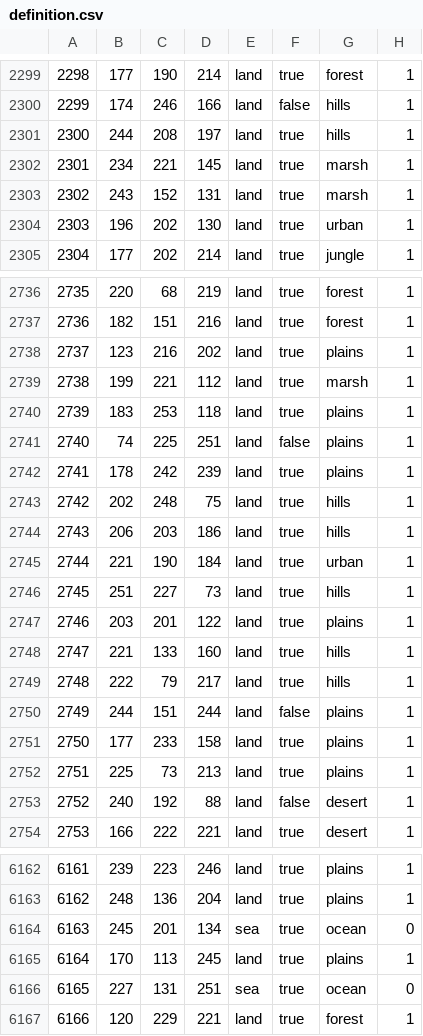
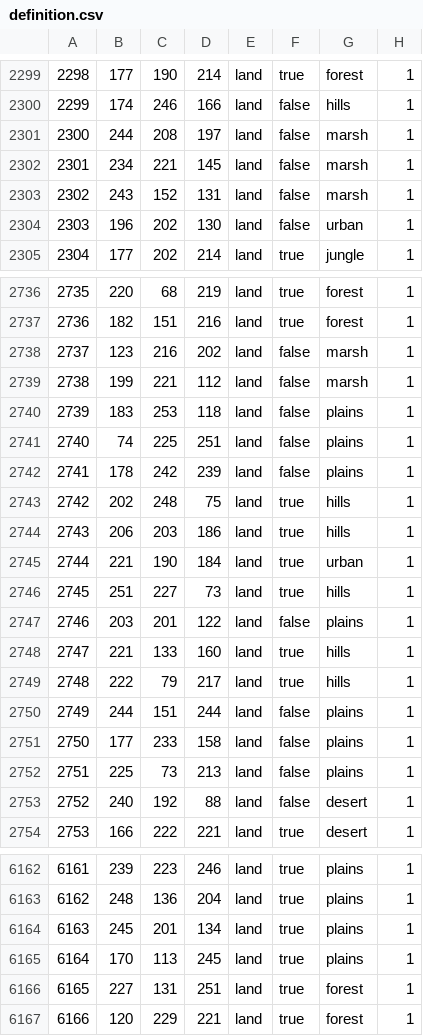
Before and after one commit to generalisofficial/dragonborn-hoi4, a CSV file: map/definition.csv, drawn as a sheet; only a part is shown, gaps mark what is left out; the diff covers the shown part only.

```diff
--- a/map/definition.csv
+++ b/map/definition.csv
@@ -2300,6 +2300,6 @@
 2299;174;246;166;land;false;hills;1
-2300;244;208;197;land;true;hills;1
-2301;234;221;145;land;true;marsh;1
-2302;243;152;131;land;true;marsh;1
-2303;196;202;130;land;true;urban;1
+2300;244;208;197;land;false;marsh;1
+2301;234;221;145;land;false;marsh;1
+2302;243;152;131;land;false;marsh;1
+2303;196;202;130;land;false;urban;1
 2304;177;202;214;land;true;jungle;1
@@ -2737,7 +2737,7 @@
 2736;182;151;216;land;true;forest;1
-2737;123;216;202;land;true;plains;1
-2738;199;221;112;land;true;marsh;1
-2739;183;253;118;land;true;plains;1
+2737;123;216;202;land;false;marsh;1
+2738;199;221;112;land;false;marsh;1
+2739;183;253;118;land;false;plains;1
 2740;74;225;251;land;false;plains;1
-2741;178;242;239;land;true;plains;1
+2741;178;242;239;land;false;plains;1
 2742;202;248;75;land;true;hills;1
@@ -2746,3 +2746,3 @@
 2745;251;227;73;land;true;hills;1
-2746;203;201;122;land;true;plains;1
+2746;203;201;122;land;false;plains;1
 2747;221;133;160;land;true;hills;1
@@ -2750,4 +2750,4 @@
 2749;244;151;244;land;false;plains;1
-2750;177;233;158;land;true;plains;1
-2751;225;73;213;land;true;plains;1
+2750;177;233;158;land;false;plains;1
+2751;225;73;213;land;false;plains;1
 2752;240;192;88;land;false;desert;1
@@ -6163,5 +6163,5 @@
 6162;248;136;204;land;true;plains;1
-6163;245;201;134;sea;true;ocean;0
+6163;245;201;134;land;true;plains;1
 6164;170;113;245;land;true;plains;1
-6165;227;131;251;sea;true;ocean;0
+6165;227;131;251;land;true;forest;1
 6166;120;229;221;land;true;forest;1
```
Also changed, not shown: 106 edited cells elsewhere in this file, map/adjacencies.csv, 53 other files.
